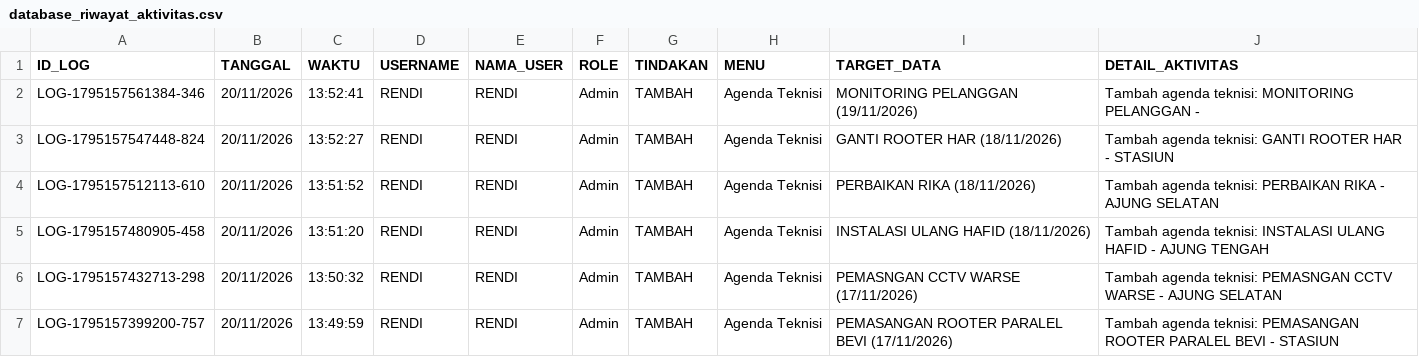
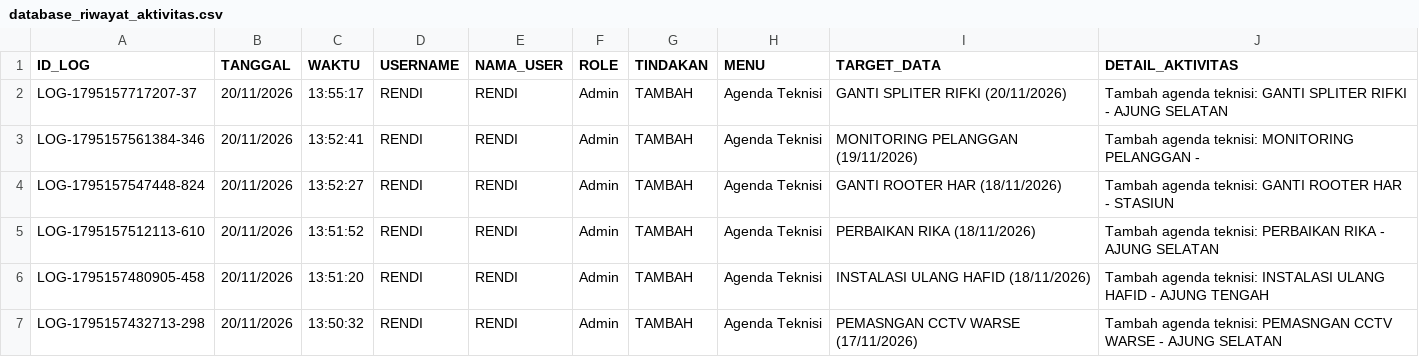
Before and after one commit to ilyasajha5-cpu/like-billing, a CSV file: database_riwayat_aktivitas.csv, drawn as a sheet; only a part is shown; the shorter side is filled out with more unchanged rows; the diff names each change by its address in the sheet, - before the commit and + after, or states it on an @@ line.

Commit message:
Fast-Sync database_riwayat_aktivitas.csv

```diff
--- a/database_riwayat_aktivitas.csv
+++ b/database_riwayat_aktivitas.csv
+row 2: LOG-1795157717207-37 | 20/11/2026 | 13:55:17 | RENDI | RENDI | Admin | TAMBAH | Agenda Teknisi | GANTI SPLITER RIFKI (20/11/2026) | Tambah agenda teknisi: GANTI SPLITER RIFKI - AJUNG SELATAN
```
